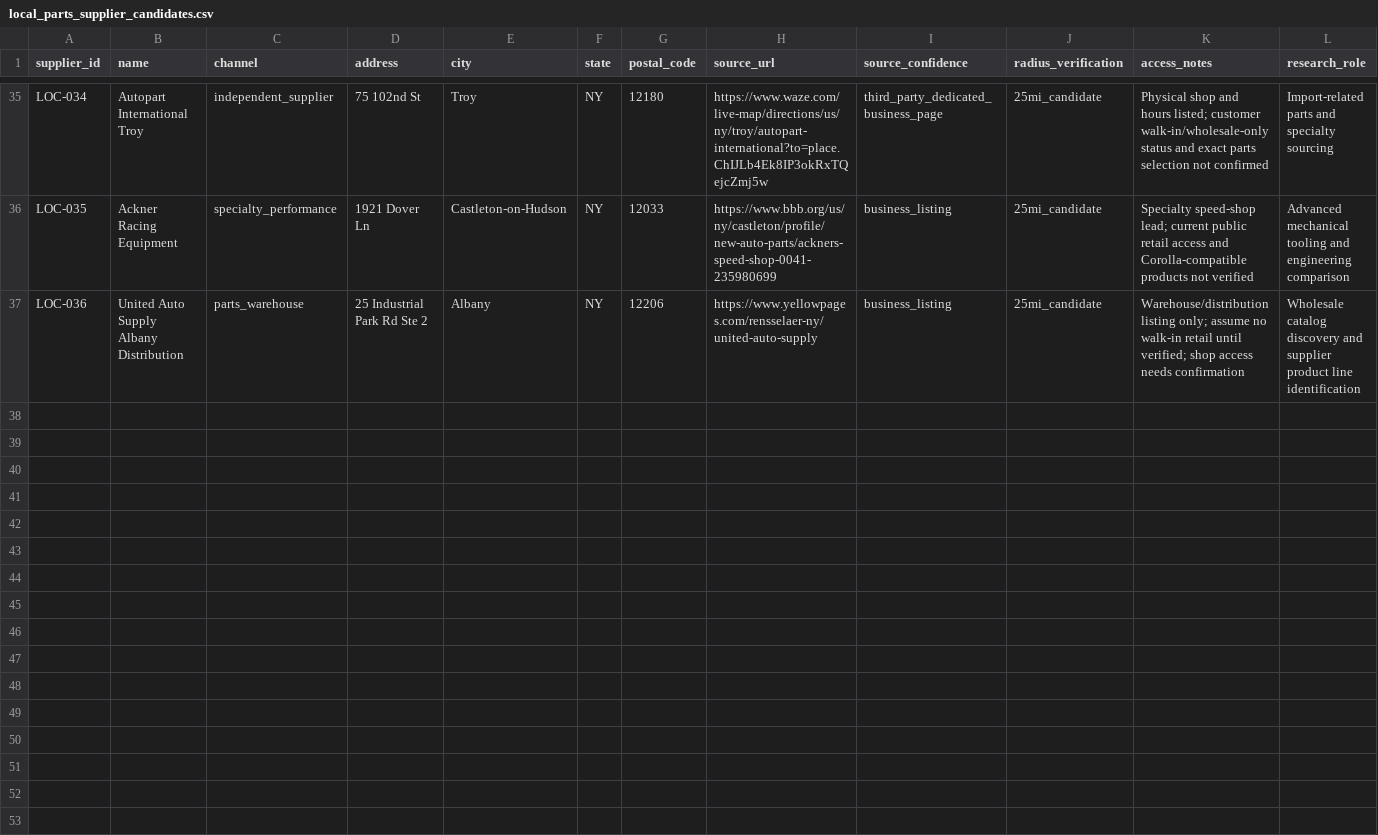
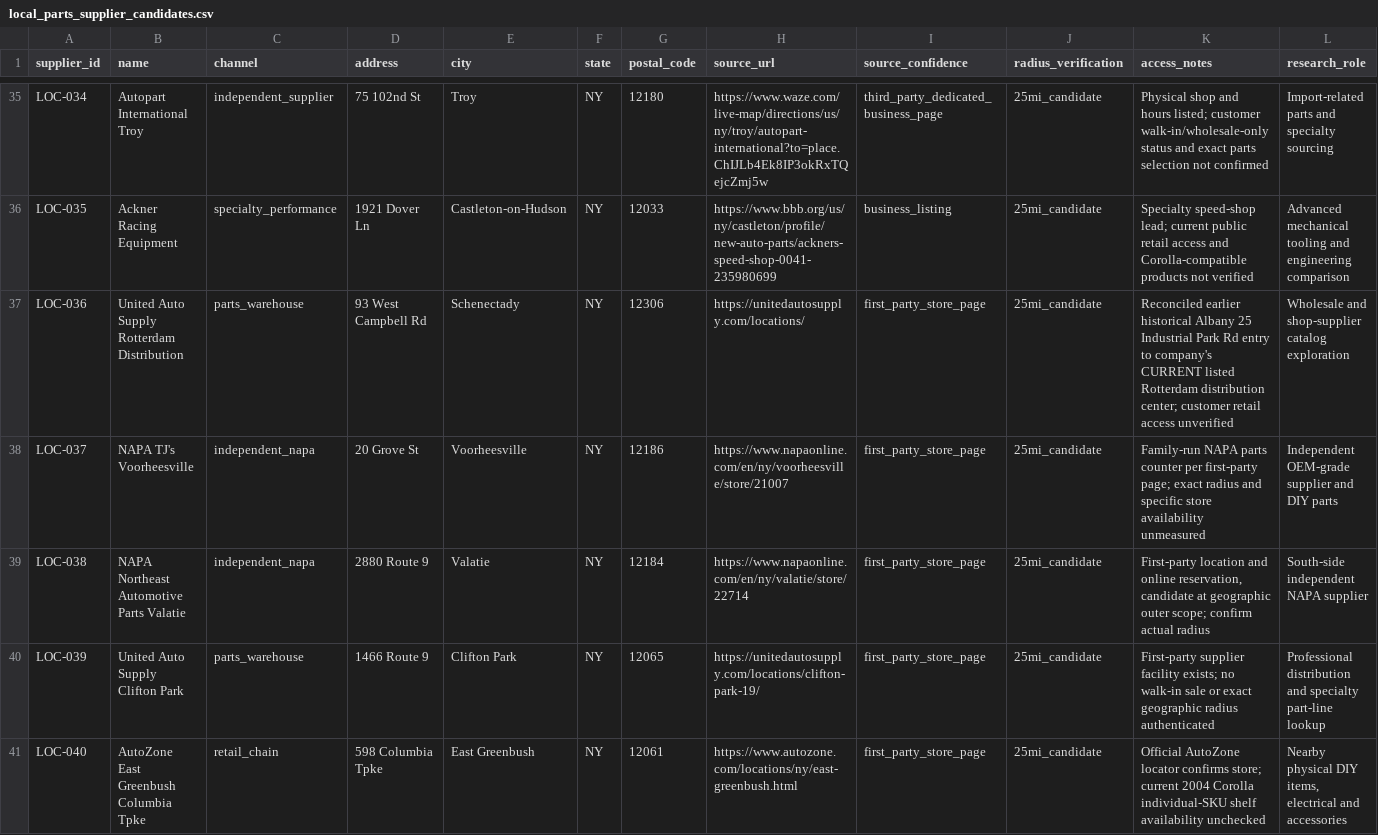
Before and after one commit to 79cbd8hmgj-wq/Felicity, a CSV file: database/local_parts_supplier_candidates.csv, drawn as a sheet; only a part is shown, gaps mark what is left out.

```diff
--- a/database/local_parts_supplier_candidates.csv
+++ b/database/local_parts_supplier_candidates.csv
@@ -36,2 +36,6 @@ LOC-034,Autopart International Troy,independent_supplier,75 102nd St,Troy,NY,121
 LOC-035,Ackner Racing Equipment,specialty_performance,1921 Dover Ln,Castleton-on-Hudson,NY,12033,https://www.bbb.org/us/ny/castleton/profile/new-auto-parts/ackners-speed-shop-0041-235980699,business_listing,25mi_candidate,Specialty speed-shop lead; current public retail access and Corolla-compatible products not verified,Advanced mechanical tooling and engineering comparison
-LOC-036,United Auto Supply Albany Distribution,parts_warehouse,25 Industrial Park Rd Ste 2,Albany,NY,12206,https://www.yellowpages.com/rensselaer-ny/united-auto-supply,business_listing,25mi_candidate,Warehouse/distribution listing only; assume no walk-in retail until verified; shop access needs confirmation,Wholesale catalog discovery and supplier product line identification
+LOC-036,United Auto Supply Rotterdam Distribution,parts_warehouse,93 West Campbell Rd,Schenectady,NY,12306,https://unitedautosupply.com/locations/,first_party_store_page,25mi_candidate,Reconciled earlier historical Albany 25 Industrial Park Rd entry to company's CURRENT listed Rotterdam distribution center; customer retail access unverified,Wholesale and shop-supplier catalog exploration
+LOC-037,NAPA TJ's Voorheesville,independent_napa,20 Grove St,Voorheesville,NY,12186,https://www.napaonline.com/en/ny/voorheesville/store/21007,first_party_store_page,25mi_candidate,Family-run NAPA parts counter per first-party page; exact radius and specific store availability unmeasured,Independent OEM-grade supplier and DIY parts
+LOC-038,NAPA Northeast Automotive Parts Valatie,independent_napa,2880 Route 9,Valatie,NY,12184,https://www.napaonline.com/en/ny/valatie/store/22714,first_party_store_page,25mi_candidate,"First-party location and online reservation, candidate at geographic outer scope; confirm actual radius",South-side independent NAPA supplier
+LOC-039,United Auto Supply Clifton Park,parts_warehouse,1466 Route 9,Clifton Park,NY,12065,https://unitedautosupply.com/locations/clifton-park-19/,first_party_store_page,25mi_candidate,First-party supplier facility exists; no walk-in sale or exact geographic radius authenticated,Professional distribution and specialty part-line lookup
+LOC-040,AutoZone East Greenbush Columbia Tpke,retail_chain,598 Columbia Tpke,East Greenbush,NY,12061,https://www.autozone.com/locations/ny/east-greenbush.html,first_party_store_page,25mi_candidate,Official AutoZone locator confirms store; current 2004 Corolla individual-SKU shelf availability unchecked,"Nearby physical DIY items, electrical and accessories"
```
Also changed, not shown: database/sources.csv, database/upgrade_candidates.csv, 4 other files.
